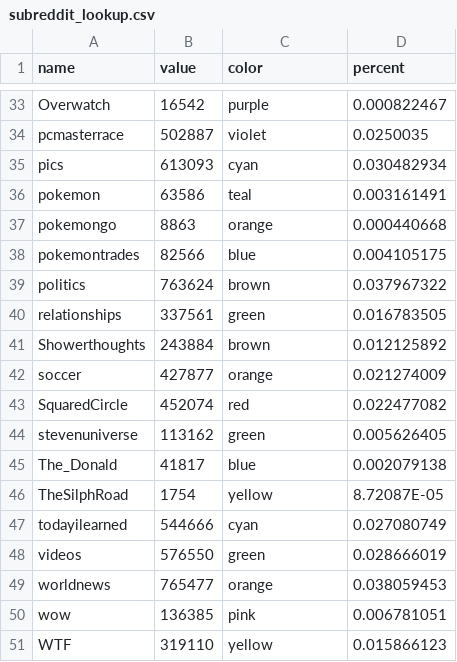
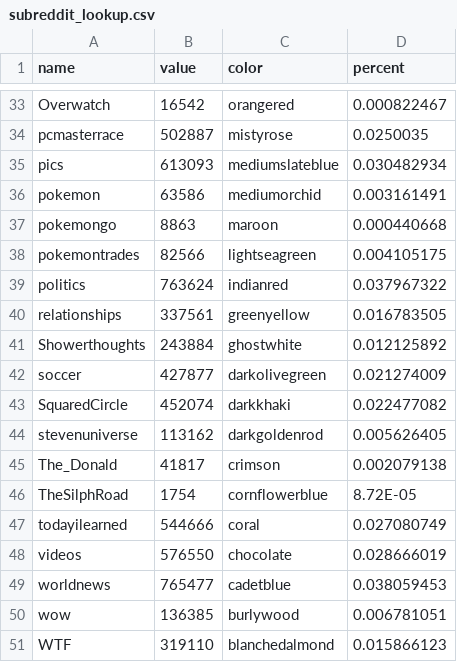
Before and after one commit to gwrong/infovis4460, a CSV file: visualization/final_viz/subreddit_lookup.csv, drawn as a sheet; only a part is shown, gaps mark what is left out; the diff covers the shown part only; the diff names each change by its address in the sheet, - before the commit and + after, or states it on an @@ line.

Commit message:
Fixed chord diagram hovers, added esc key to clear fade, added percentages of mentions, added more colors to chord, word cloud hover text

```diff
--- a/visualization/final_viz/subreddit_lookup.csv
+++ b/visualization/final_viz/subreddit_lookup.csv
-C33 (color): purple
+C33 (color): orangered
-C34 (color): violet
+C34 (color): mistyrose
-C35 (color): cyan
+C35 (color): mediumslateblue
-C36 (color): teal
+C36 (color): mediumorchid
-C37 (color): orange
+C37 (color): maroon
-C38 (color): blue
+C38 (color): lightseagreen
-C39 (color): brown
+C39 (color): indianred
-C40 (color): green
+C40 (color): greenyellow
-C41 (color): brown
+C41 (color): ghostwhite
-C42 (color): orange
+C42 (color): darkolivegreen
-C43 (color): red
+C43 (color): darkkhaki
-C44 (color): green
+C44 (color): darkgoldenrod
-C45 (color): blue
+C45 (color): crimson
-C46 (color): yellow
+C46 (color): cornflowerblue
-D46 (percent): 8.72087E-05
+D46 (percent): 8.72E-05
-C47 (color): cyan
+C47 (color): coral
-C48 (color): green
+C48 (color): chocolate
-C49 (color): orange
+C49 (color): cadetblue
-C50 (color): pink
+C50 (color): burlywood
-C51 (color): yellow
+C51 (color): blanchedalmond
```
Also changed, not shown: 25 edited cells elsewhere in this file, 2 other files.
